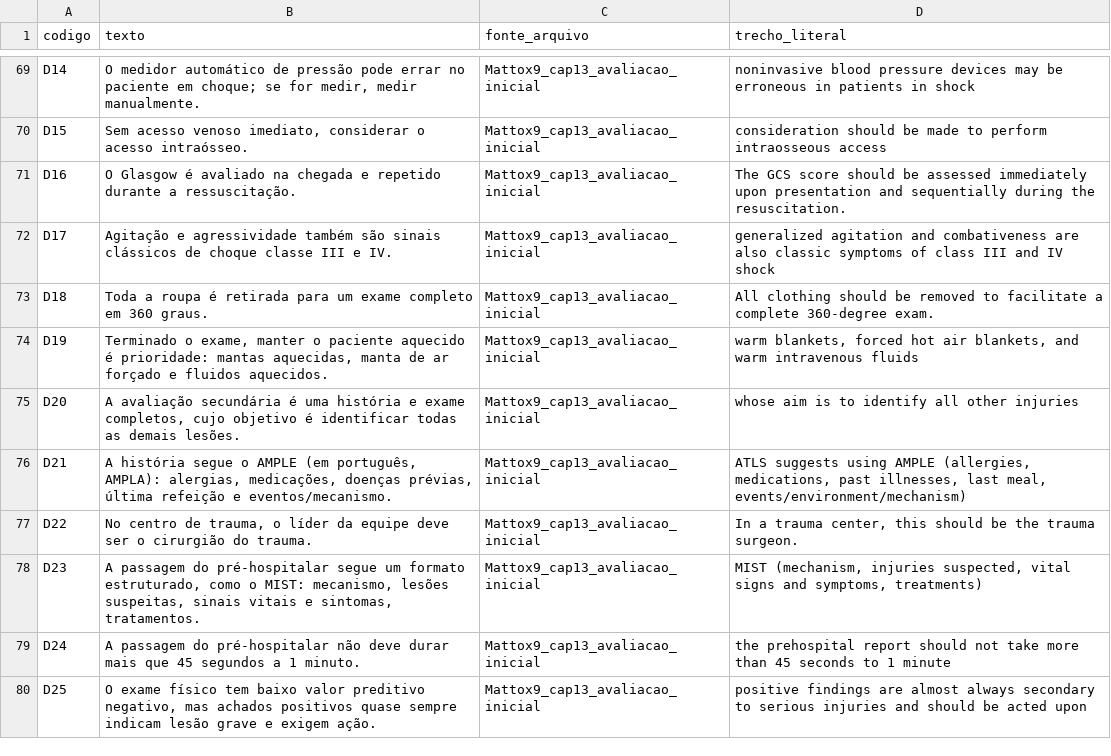
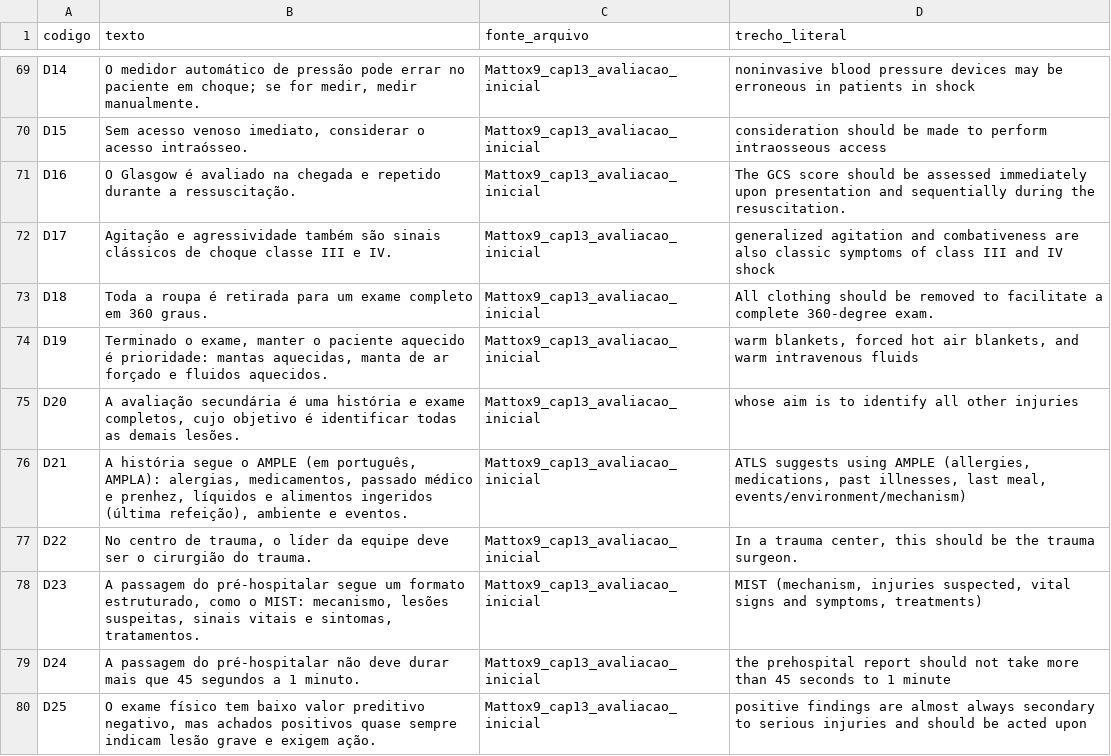
Before and after one commit to japtenani-a11y/Curso-UE, a CSV file: conteudo/T001/afirmacoes.csv, drawn as a sheet; only a part is shown, gaps mark what is left out.

```diff
--- a/conteudo/T001/afirmacoes.csv
+++ b/conteudo/T001/afirmacoes.csv
@@ -75,3 +75,3 @@ D19;Terminado o exame, manter o paciente aquecido é prioridade: mantas aquecida
 D20;A avaliação secundária é uma história e exame completos, cujo objetivo é identificar todas as demais lesões.;Mattox9_cap13_avaliacao_inicial;whose aim is to identify all other injuries
-D21;A história segue o AMPLE (em português, AMPLA): alergias, medicações, doenças prévias, última refeição e eventos/mecanismo.;Mattox9_cap13_avaliacao_inicial;ATLS suggests using AMPLE (allergies, medications, past illnesses, last meal, events/environment/mechanism)
+D21;A história segue o AMPLE (em português, AMPLA): alergias, medicamentos, passado médico e prenhez, líquidos e alimentos ingeridos (última refeição), ambiente e eventos.;Mattox9_cap13_avaliacao_inicial;ATLS suggests using AMPLE (allergies, medications, past illnesses, last meal, events/environment/mechanism)
 D22;No centro de trauma, o líder da equipe deve ser o cirurgião do trauma.;Mattox9_cap13_avaliacao_inicial;In a trauma center, this should be the trauma surgeon.
```
Also changed, not shown: 23 other files.
